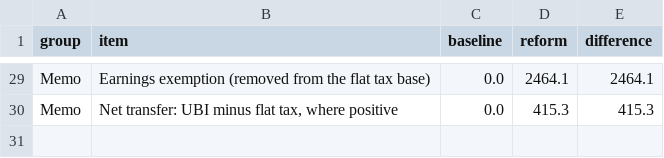
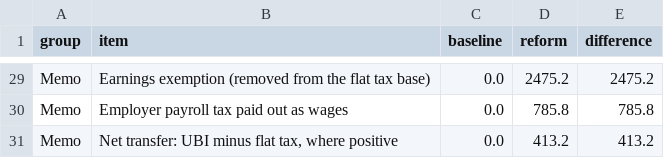
Before and after one commit to maxgravenstein/Policyplayground, a CSV file: outputs/v3/v3_phase1_2026/budget_at_run_rate.csv, drawn as a sheet; only a part is shown, gaps mark what is left out; addresses are those after the commit; the diff covers the shown part only; the diff names each change by its address in the sheet, - before the commit and + after, or states it on an @@ line.

```diff
--- a/outputs/v3/v3_phase1_2026/budget_at_run_rate.csv
+++ b/outputs/v3/v3_phase1_2026/budget_at_run_rate.csv
-D29 (reform): 2464.1
+D29 (reform): 2475.2
-E29 (difference): 2464.1
+E29 (difference): 2475.2
+row 30: Memo | Employer payroll tax paid out as wages | 0.0 | 785.8 | 785.8
-D31 (reform): 415.3
+D31 (reform): 413.2
-E31 (difference): 415.3
+E31 (difference): 413.2
```
Also changed, not shown: 32 edited cells elsewhere in this file, outputs/v3/v3_phase1_2026/budget.csv, outputs/v3/v3_phase1_2026/losers.csv, 19 other files.
